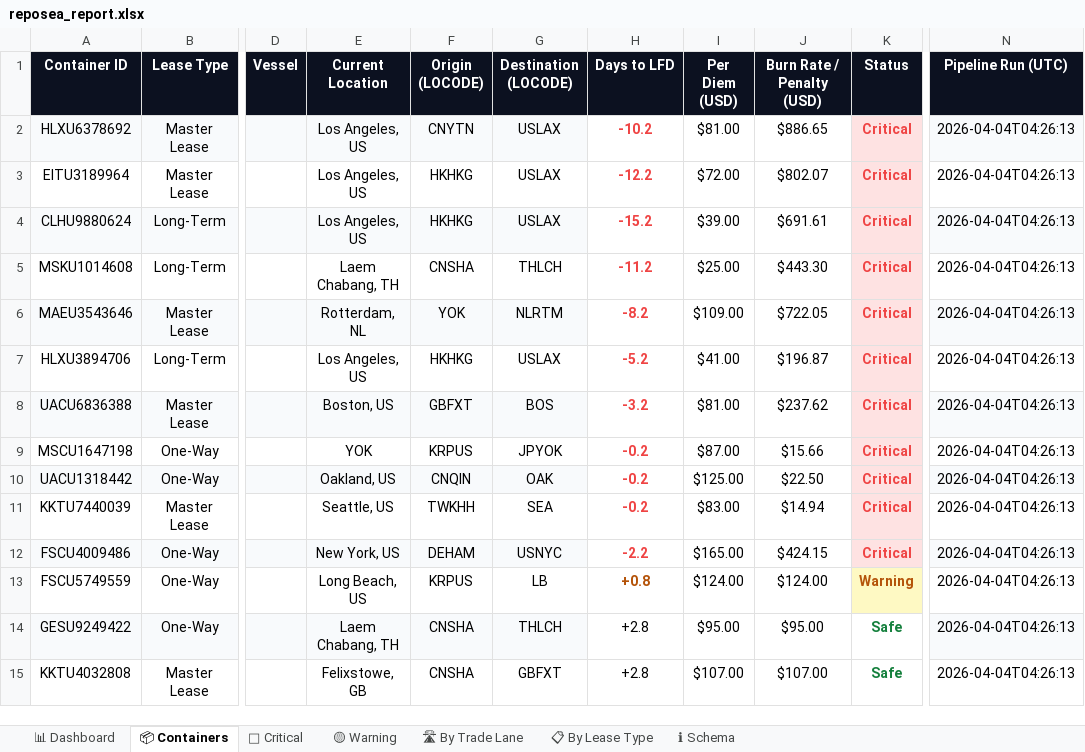
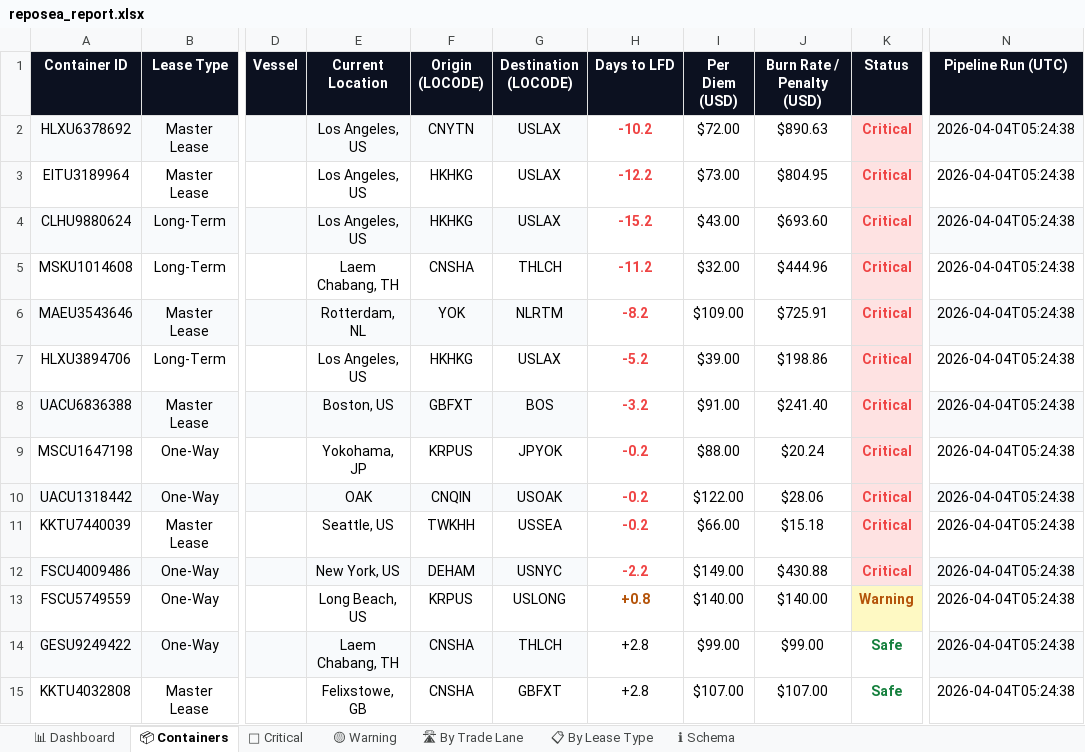
Before and after one commit to rahulmistry18/Reposea_container_optimizer, an Excel workbook: data/exports/reposea_report.xlsx, sheet 📦 Containers, drawn as a sheet; only a part is shown, gaps mark what is left out; values as stored, in another font and other column widths than the file's, no borders; table styles not drawn; the diff covers the shown part only; the diff names each change by its address in the sheet, - before the commit and + after, or states it on an @@ line.

Commit message:
chore(data): pipeline run 2026-04-03T21:24:39Z [skip ci]

```diff
--- a/data/exports/reposea_report.xlsx (sheet 📦 Containers)
+++ b/data/exports/reposea_report.xlsx (sheet 📦 Containers)
-I2 (Per Diem (USD)): $81.00
+I2 (Per Diem (USD)): $72.00
-J2 (Burn Rate / Penalty (USD)): $886.65
+J2 (Burn Rate / Penalty (USD)): $890.63
-N2:N15 (Pipeline Run (UTC)): 2026-04-04T04:26:13
+N2:N15 (Pipeline Run (UTC)): 2026-04-04T05:24:38
-I3 (Per Diem (USD)): $72.00
+I3 (Per Diem (USD)): $73.00
-J3 (Burn Rate / Penalty (USD)): $802.07
+J3 (Burn Rate / Penalty (USD)): $804.95
-I4 (Per Diem (USD)): $39.00
+I4 (Per Diem (USD)): $43.00
-J4 (Burn Rate / Penalty (USD)): $691.61
+J4 (Burn Rate / Penalty (USD)): $693.60
-I5 (Per Diem (USD)): $25.00
+I5 (Per Diem (USD)): $32.00
-J5 (Burn Rate / Penalty (USD)): $443.30
+J5 (Burn Rate / Penalty (USD)): $444.96
-J6 (Burn Rate / Penalty (USD)): $722.05
+J6 (Burn Rate / Penalty (USD)): $725.91
-I7 (Per Diem (USD)): $41.00
+I7 (Per Diem (USD)): $39.00
-J7 (Burn Rate / Penalty (USD)): $196.87
+J7 (Burn Rate / Penalty (USD)): $198.86
-I8 (Per Diem (USD)): $81.00
+I8 (Per Diem (USD)): $91.00
-J8 (Burn Rate / Penalty (USD)): $237.62
+J8 (Burn Rate / Penalty (USD)): $241.40
-E9 (Current Location): YOK
+E9 (Current Location): Yokohama, JP
-I9 (Per Diem (USD)): $87.00
+I9 (Per Diem (USD)): $88.00
-J9 (Burn Rate / Penalty (USD)): $15.66
+J9 (Burn Rate / Penalty (USD)): $20.24
-E10 (Current Location): Oakland, US
+E10 (Current Location): OAK
-G10 (Destination (LOCODE)): OAK
+G10 (Destination (LOCODE)): USOAK
-I10 (Per Diem (USD)): $125.00
+I10 (Per Diem (USD)): $122.00
-J10 (Burn Rate / Penalty (USD)): $22.50
+J10 (Burn Rate / Penalty (USD)): $28.06
-G11 (Destination (LOCODE)): SEA
+G11 (Destination (LOCODE)): USSEA
-I11 (Per Diem (USD)): $83.00
+I11 (Per Diem (USD)): $66.00
-J11 (Burn Rate / Penalty (USD)): $14.94
+J11 (Burn Rate / Penalty (USD)): $15.18
-I12 (Per Diem (USD)): $165.00
+I12 (Per Diem (USD)): $149.00
-J12 (Burn Rate / Penalty (USD)): $424.15
+J12 (Burn Rate / Penalty (USD)): $430.88
-G13 (Destination (LOCODE)): LB
+G13 (Destination (LOCODE)): USLONG
-I13 (Per Diem (USD)): $124.00
+I13 (Per Diem (USD)): $140.00
-J13 (Burn Rate / Penalty (USD)): $124.00
+J13 (Burn Rate / Penalty (USD)): $140.00
-I14 (Per Diem (USD)): $95.00
+I14 (Per Diem (USD)): $99.00
-J14 (Burn Rate / Penalty (USD)): $95.00
+J14 (Burn Rate / Penalty (USD)): $99.00
```
Also changed, not shown: 66 edited cells elsewhere in this sheet, sheet 🔴 Critical, sheet 📊 Dashboard, sheet 📋 By Lease Type, sheet 🟡 Warning, sheet 🛣 By Trade Lane, 7 other files.
